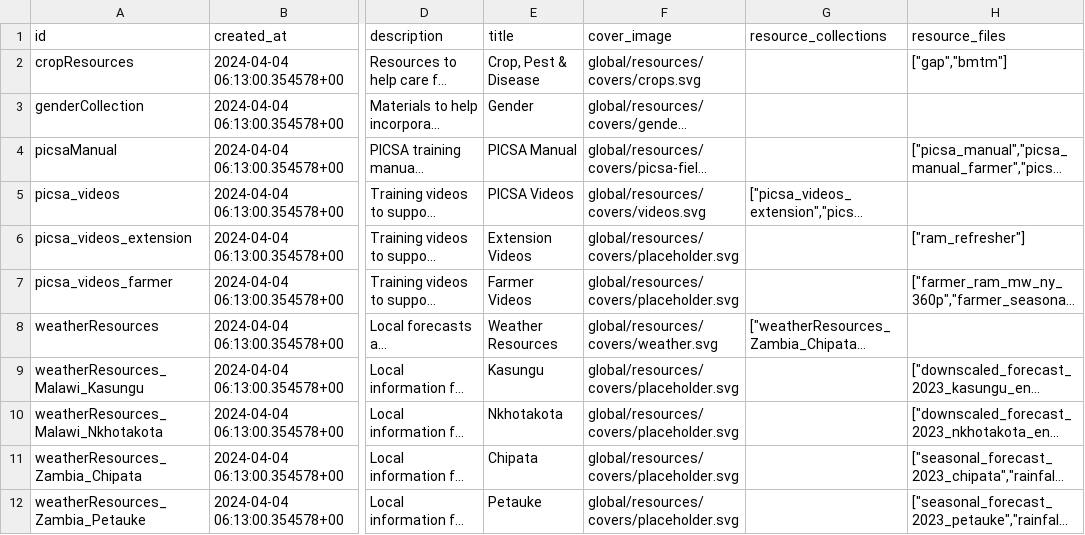
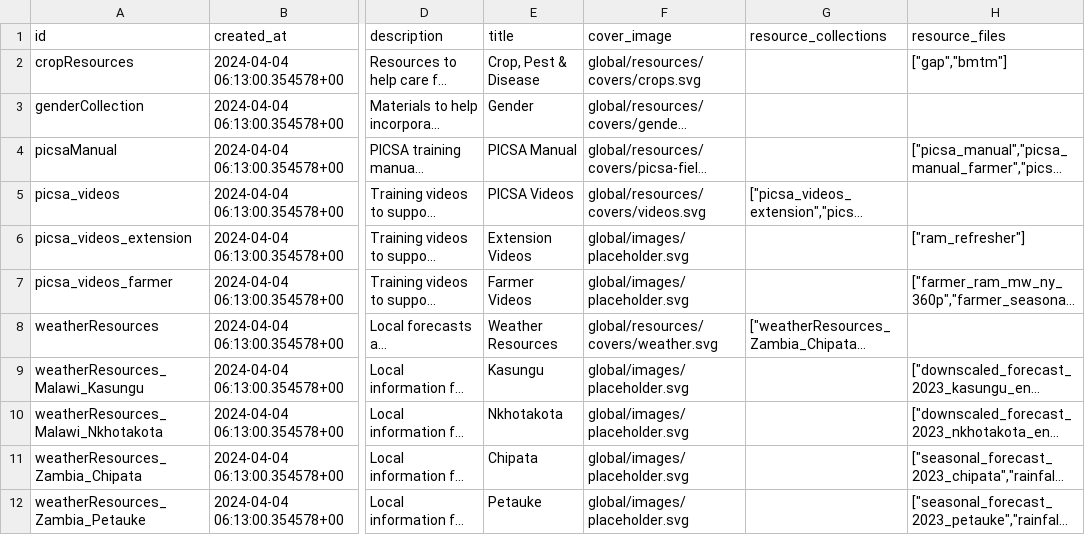
Before and after one commit to e-picsa/picsa-apps, a CSV file: apps/picsa-server/supabase/data/resource_collections_rows.csv, drawn as a sheet; only a part is shown, gaps mark what is left out; long unchanged cells end in …; the diff names each change by its address in the sheet, - before the commit and + after, or states it on an @@ line.

```diff
--- a/apps/picsa-server/supabase/data/resource_collections_rows.csv
+++ b/apps/picsa-server/supabase/data/resource_collections_rows.csv
-F6:F7 (cover_image): global/resources/covers/placeholder.svg
+F6:F7 (cover_image): global/images/placeholder.svg
-F9:F12 (cover_image): global/resources/covers/placeholder.svg
+F9:F12 (cover_image): global/images/placeholder.svg
```
Also changed, not shown: apps/picsa-server/supabase/data/resource_links_rows.csv, 5 other files.
